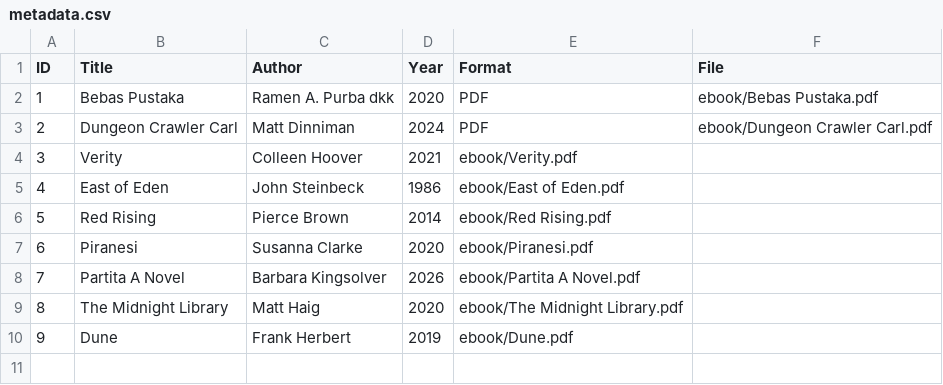
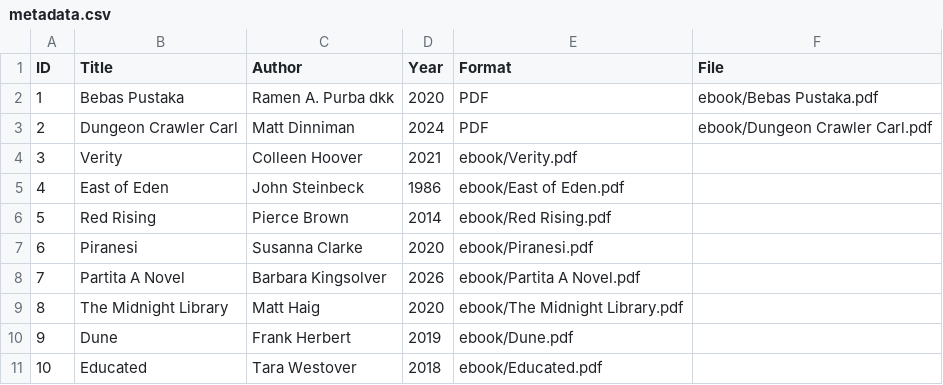
Before and after one commit to rakuin0/perpustakaandigital, a CSV file: metadata/metadata.csv, drawn as a sheet; the diff names each change by its address in the sheet, - before the commit and + after, or states it on an @@ line.

Commit message:
Update metadata.csv

```diff
--- a/metadata/metadata.csv
+++ b/metadata/metadata.csv
+row 11: 10 | Educated | Tara Westover | 2018 | ebook/Educated.pdf
```
